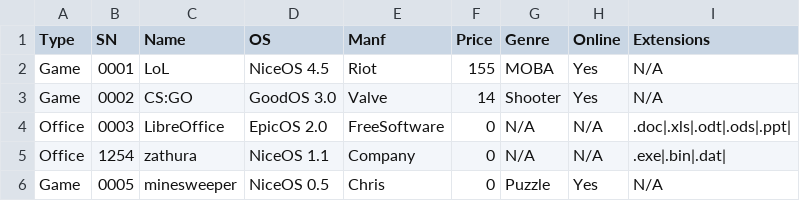
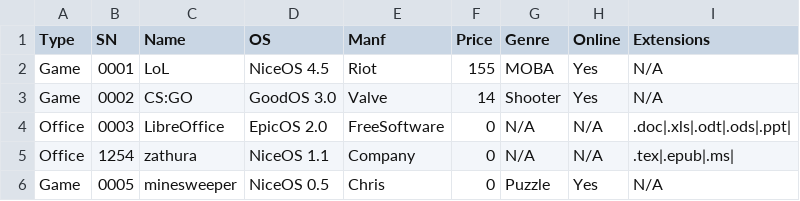
Before and after one commit to christosmarg/uni-assignments, a CSV file: assignment-2.4-inheritance/res/appdata_out.csv, drawn as a sheet.

```diff
--- a/assignment-2.4-inheritance/res/appdata_out.csv
+++ b/assignment-2.4-inheritance/res/appdata_out.csv
@@ -4,3 +4,3 @@ Game,0002,CS:GO,GoodOS 3.0,Valve,14,Shooter,Yes,N/A
 Office,0003,LibreOffice,EpicOS 2.0,FreeSoftware,0,N/A,N/A,.doc|.xls|.odt|.ods|.ppt|
-Office,1254,zathura,NiceOS 1.1,Company,0,N/A,N/A,.exe|.bin|.dat|
+Office,1254,zathura,NiceOS 1.1,Company,0,N/A,N/A,.tex|.epub|.ms|
 Game,0005,minesweeper,NiceOS 0.5,Chris,0,Puzzle,Yes,N/A
```
Also changed, not shown: assignment-2.5-spreadsheets/res/report.csv, 26 other files.
